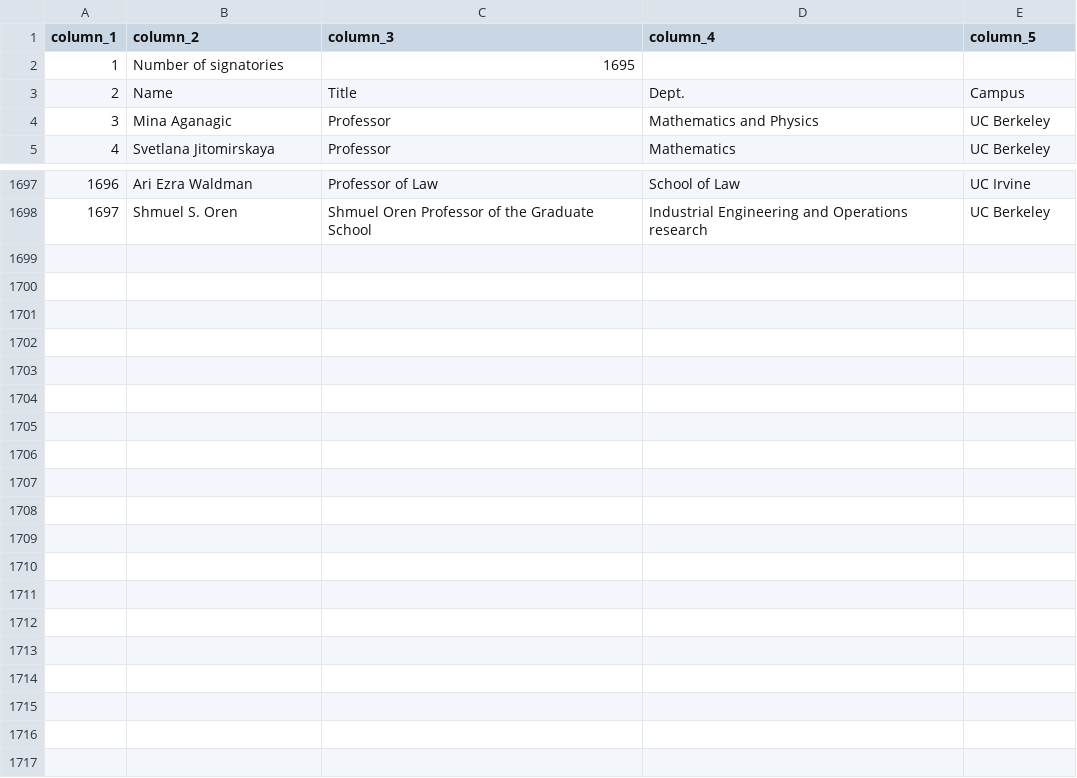
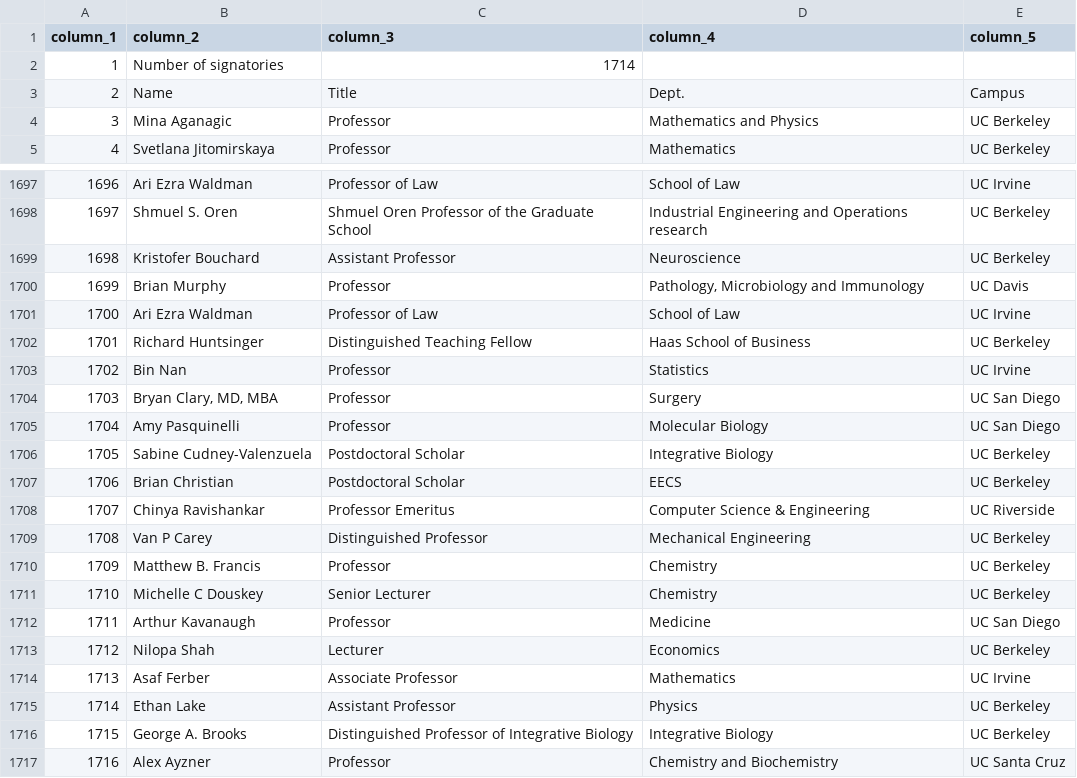
Before and after one commit to Hart-Hornor-Jones/signatory-analyzer, a CSV file: signatures/ucstudentsuccess_table.csv, drawn as a sheet; only a part is shown, gaps mark what is left out.

Commit message:
Update data 2026-06-23 14:33

```diff
--- a/signatures/ucstudentsuccess_table.csv
+++ b/signatures/ucstudentsuccess_table.csv
@@ -1,3 +1,3 @@
 column_1,column_2,column_3,column_4,column_5
-1,Number of signatories,1695,,
+1,Number of signatories,1714,,
 2,Name,Title,Dept.,Campus
@@ -1698 +1698,20 @@
 1697,Shmuel S. Oren,Shmuel Oren Professor of the Graduate School,Industrial Engineering and Operations research,UC Berkeley
+1698,Kristofer Bouchard,Assistant Professor,Neuroscience,UC Berkeley
+1699,Brian Murphy,Professor,"Pathology, Microbiology and Immunology",UC Davis
+1700,Ari Ezra Waldman,Professor of Law,School of Law,UC Irvine
+1701,Richard Huntsinger,Distinguished Teaching Fellow,Haas School of Business,UC Berkeley
+1702,Bin Nan,Professor,Statistics,UC Irvine
+1703,"Bryan Clary, MD, MBA",Professor,Surgery,UC San Diego
+1704,Amy Pasquinelli,Professor,Molecular Biology,UC San Diego
+1705,Sabine Cudney-Valenzuela,Postdoctoral Scholar,Integrative Biology,UC Berkeley
+1706,Brian Christian,Postdoctoral Scholar,EECS,UC Berkeley
+1707,Chinya Ravishankar,Professor Emeritus,Computer Science & Engineering,UC Riverside
+1708,Van P Carey,Distinguished Professor,Mechanical Engineering,UC Berkeley
+1709,Matthew B. Francis,Professor,Chemistry,UC Berkeley
+1710,Michelle C Douskey,Senior Lecturer,Chemistry,UC Berkeley
+1711,Arthur Kavanaugh,Professor,Medicine,UC San Diego
+1712,Nilopa Shah,Lecturer,Economics,UC Berkeley
+1713,Asaf Ferber,Associate Professor,Mathematics,UC Irvine
+1714,Ethan Lake,Assistant Professor,Physics,UC Berkeley
+1715,George A. Brooks,Distinguished Professor of Integrative Biology,Integrative Biology,UC Berkeley
+1716,Alex Ayzner,Professor,Chemistry and Biochemistry,UC Santa Cruz
```
Also changed, not shown: signatures/socscihum_table.csv, 8 other files.
